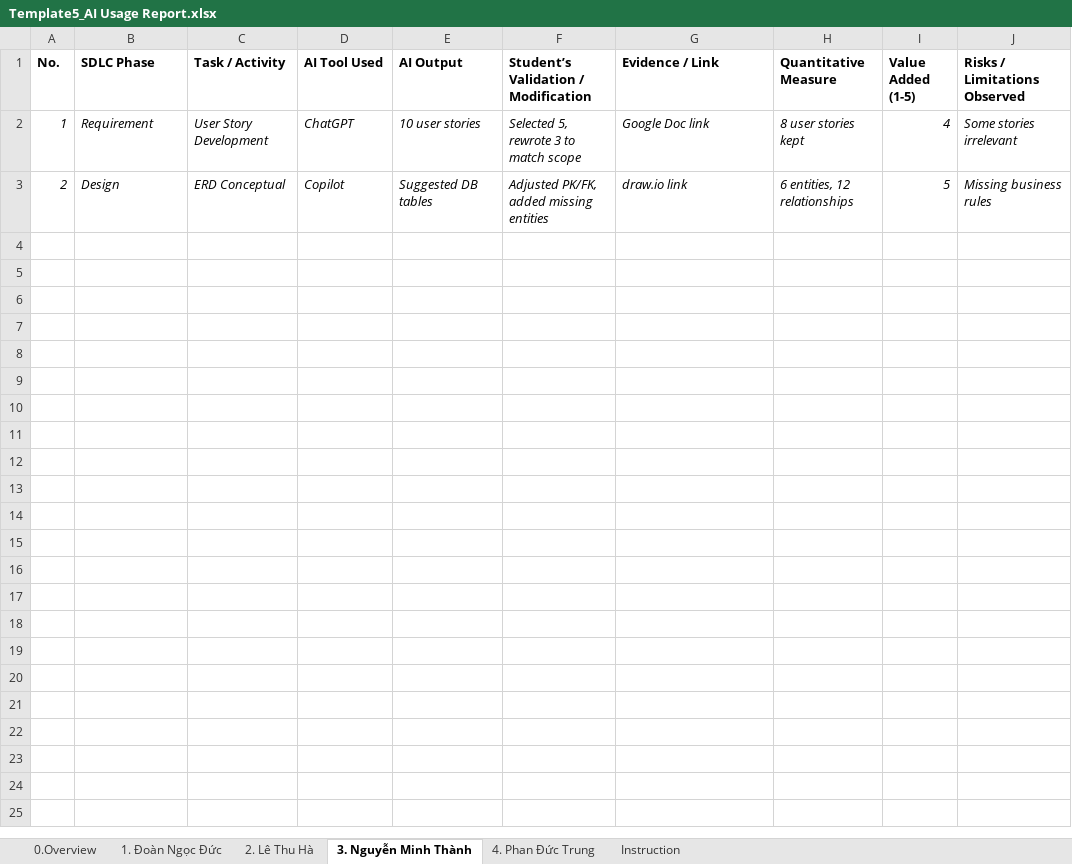
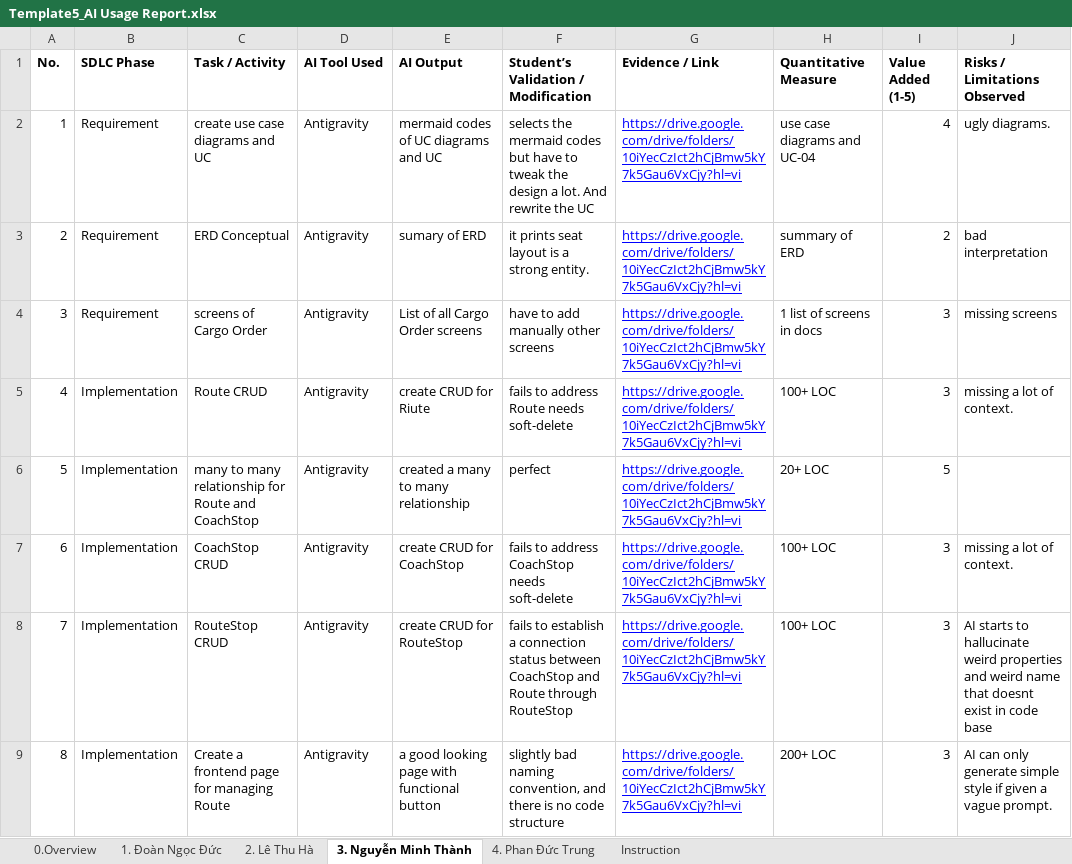
Before and after one commit to bocuawin0608/RalseiCoachHouse, an Excel workbook: documents/Template5_AI Usage Report.xlsx, sheet 3. Nguyễn Minh Thành, drawn as a sheet; only a part is shown; values as stored, in another font and other column widths than the file's, no borders; charts and pictures not drawn; the diff covers the shown part only; the diff names each change by its address in the sheet, - before the commit and + after, or states it on an @@ line.

```diff
--- a/documents/Template5_AI Usage Report.xlsx (sheet 3. Nguyễn Minh Thành)
+++ b/documents/Template5_AI Usage Report.xlsx (sheet 3. Nguyễn Minh Thành)
-A2:J3 italic: on
+A2:J3 italic: off
-C2 (Task / Activity): User Story Development
+C2 (Task / Activity): create use case diagrams and UC
-D2 (AI Tool Used): ChatGPT
+D2 (AI Tool Used): Antigravity
-E2 (AI Output): 10 user stories
+E2 (AI Output): mermaid codes of UC diagrams and UC
-F2: Selected 5, rewrote 3 to match scope
+F2: selects the mermaid codes but have to tweak the design a lot. And rewrite the UC
-G2 (Evidence / Link): Google Doc link
+G2 (Evidence / Link): https://drive.google.com/drive/folders/10iYecCzIct2hCjBmw5kY7k5Gau6VxCjy?hl=vi
@@ G2:G3 underline: off → on, text colour: black → #0000FF @@
-H2 (Quantitative Measure): 8 user stories kept
+H2 (Quantitative Measure): use case diagrams and UC-04
-J2 (Risks / Limitations Observed): Some stories irrelevant
+J2 (Risks / Limitations Observed): ugly diagrams.
-B3 (SDLC Phase): Design
+B3 (SDLC Phase): Requirement
-D3 (AI Tool Used): Copilot
+D3 (AI Tool Used): Antigravity
-E3 (AI Output): Suggested DB tables
+E3 (AI Output): sumary of ERD
-F3: Adjusted PK/FK, added missing entities
+F3: it prints seat layout is a strong entity.
-G3 (Evidence / Link): draw.io link
+G3 (Evidence / Link): https://drive.google.com/drive/folders/10iYecCzIct2hCjBmw5kY7k5Gau6VxCjy?hl=vi
-H3 (Quantitative Measure): 6 entities, 12 relationships
+H3 (Quantitative Measure): summary of ERD
-I3 (Value Added (1-5)): 5
+I3 (Value Added (1-5)): 2
-J3 (Risks / Limitations Observed): Missing business rules
+J3 (Risks / Limitations Observed): bad interpretation
+row 4: 3 | Requirement | screens of Cargo Order | Antigravity | List of all Cargo Order screens | have to add manually other screens | https://drive.google.com/drive/folders/10iYecCzIct2hCjBmw5kY7k5Gau6VxCjy?hl=vi | 1 list of screens in docs | 3 | missing screens
+row 5: 4 | Implementation | Route CRUD | Antigravity | create CRUD for Riute | fails to address Route needs soft-delete | https://drive.google.com/drive/folders/10iYecCzIct2hCjBmw5kY7k5Gau6VxCjy?hl=vi | 100+ LOC | 3 | missing a lot of context.
+row 6: 5 | Implementation | many to many relationship for Route and CoachStop | Antigravity | created a many to many relationship | perfect | https://drive.google.com/drive/folders/10iYecCzIct2hCjBmw5kY7k5Gau6VxCjy?hl=vi | 20+ LOC | 5
+row 7: 6 | Implementation | CoachStop CRUD | Antigravity | create CRUD for CoachStop | fails to address CoachStop needs soft-delete | https://drive.google.com/drive/folders/10iYecCzIct2hCjBmw5kY7k5Gau6VxCjy?hl=vi | 100+ LOC | 3 | missing a lot of context.
+row 8: 7 | Implementation | RouteStop CRUD | Antigravity | create CRUD for RouteStop | fails to establish a connection status between CoachStop and Route through RouteStop | https://drive.google.com/drive/folders/10iYecCzIct2hCjBmw5kY7k5Gau6VxCjy?hl=vi | 100+ LOC | 3 | AI starts to hallucinate weird properties and weird name that doesnt exist in code base
+row 9: 8 | Implementation | Create a frontend page for managing Route | Antigravity | a good looking page with functional button | slightly bad naming convention, and there is no code structure | https://drive.google.com/drive/folders/10iYecCzIct2hCjBmw5kY7k5Gau6VxCjy?hl=vi | 200+ LOC | 3 | AI can only generate simple style if given a vague prompt.
```
Also changed, not shown: 18 added rows elsewhere in this sheet, sheet 1. Đoàn Ngọc Đức, documents/Template4_ProjectTracking.xlsx, 32 other files.
